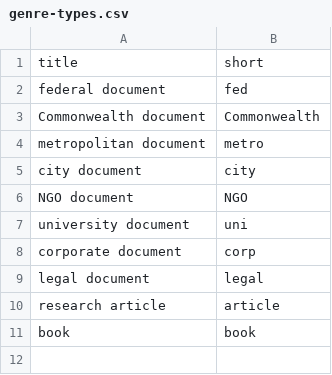
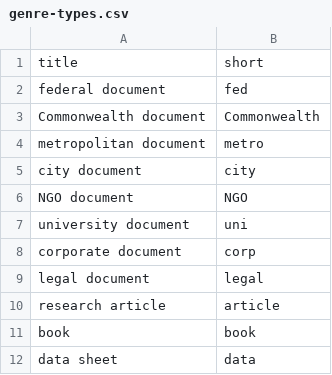
Before and after one commit to upenndigitalscholarship/petrodelphia, a CSV file: _data/genre-types.csv, drawn as a sheet.

Commit message:
additions to "how to use" and added genre type "data sheet"

```diff
--- a/_data/genre-types.csv
+++ b/_data/genre-types.csv
@@ -11 +11,2 @@ research article,article
 book,book
+data sheet,data
```
Also changed, not shown: 1 other file.
